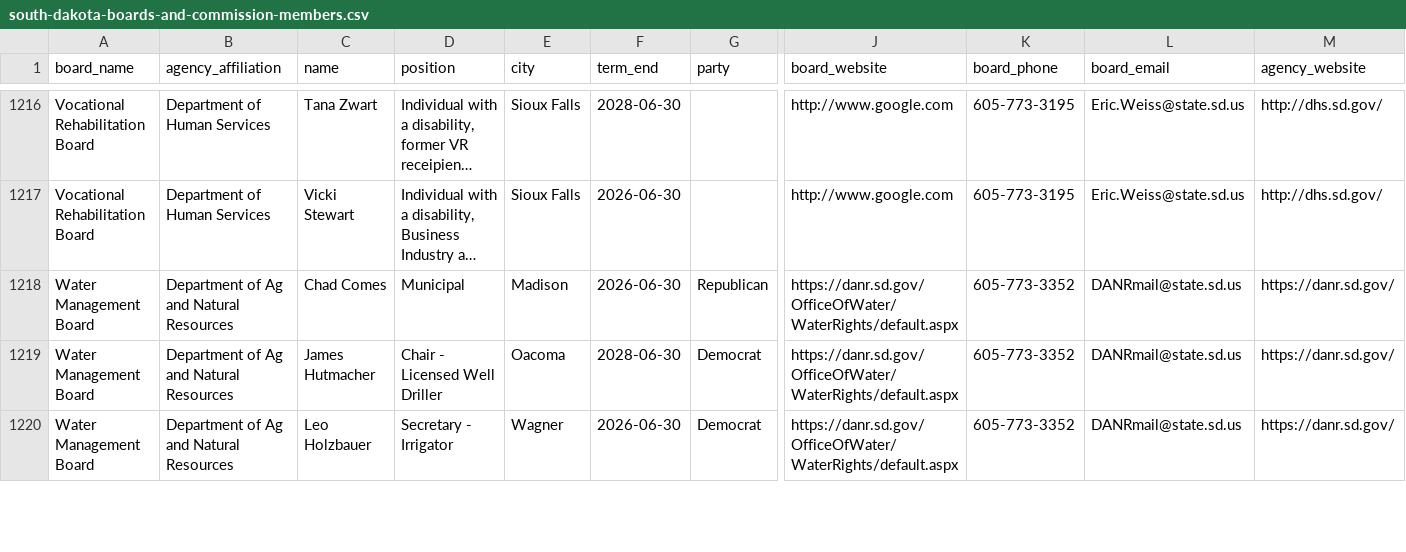
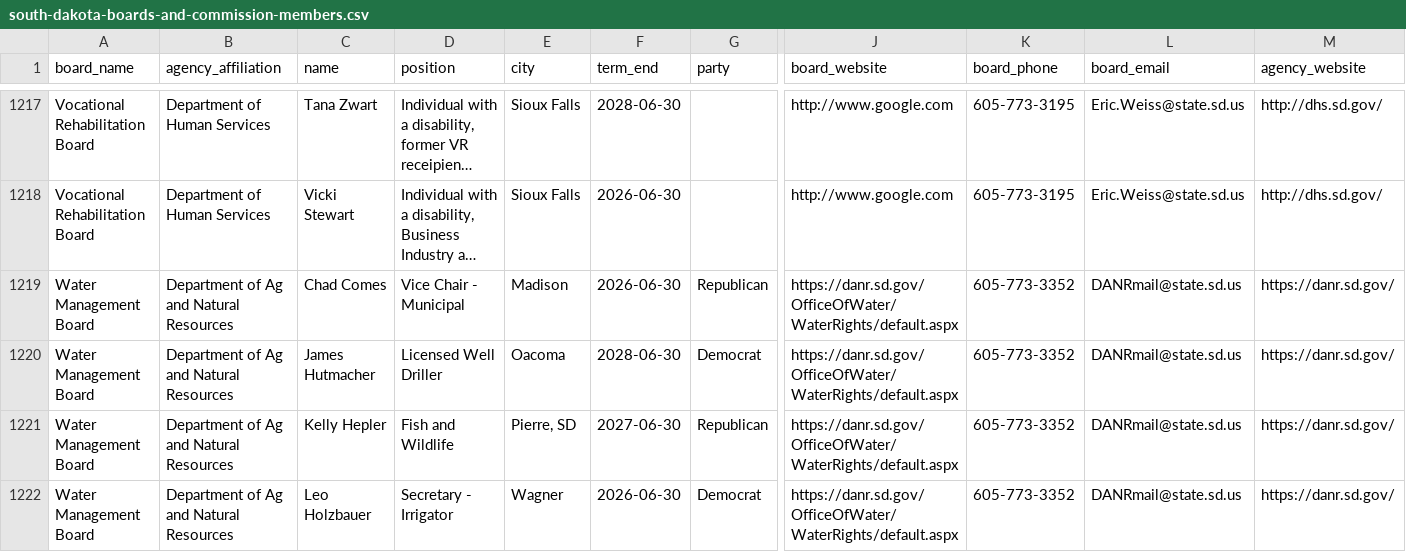
Before and after one commit to cjwinchester/south-dakota-boards-commissions, a CSV file: south-dakota-boards-and-commission-members.csv, drawn as a sheet; only a part is shown, gaps mark what is left out; long unchanged cells end in …; addresses are those after the commit; rows hold the shown columns only; the diff covers the shown part only; the diff names each change by its address in the sheet, - before the commit and + after, or states it on an @@ line.

```diff
--- a/south-dakota-boards-and-commission-members.csv
+++ b/south-dakota-boards-and-commission-members.csv
-D1219 (position): Municipal
+D1219 (position): Vice Chair - Municipal
-D1220 (position): Chair - Licensed Well Driller
+D1220 (position): Licensed Well Driller
+row 1221: Water Management Board | Department of Ag and Natural Resources | Kelly Hepler | Fish and Wildlife | Pierre, SD | 2027-06-30 | Republican | https://danr.sd.gov/OfficeOfWater/WaterRights/default.aspx | 605-773-3352 | DANRmail@state.sd.us | https://danr.sd.gov/
```
Also changed, not shown: 1 added row, 1 removed row and 11 edited cells elsewhere in this file.
